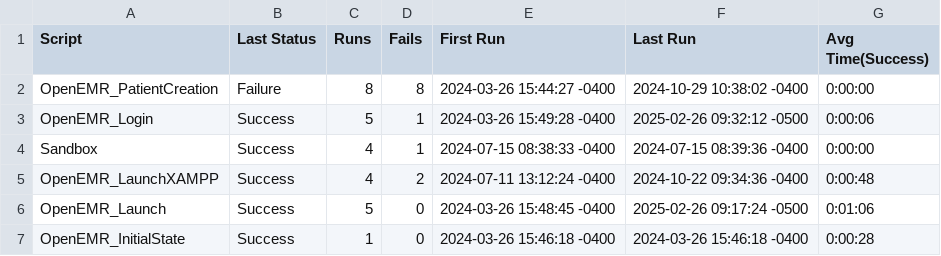
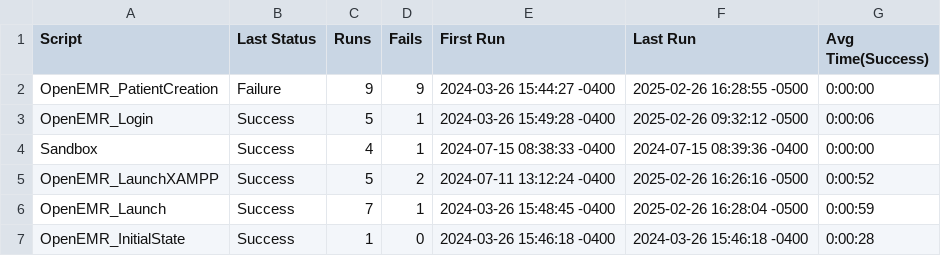
Before and after one commit to keysight-eggplant/OpenEMR.suite, a CSV file: Results/SuiteStatistics.csv, drawn as a sheet.

```diff
--- a/Results/SuiteStatistics.csv
+++ b/Results/SuiteStatistics.csv
@@ -1,7 +1,7 @@
 Script,Last Status,Runs,Fails,First Run,Last Run,Avg Time(Success)
-OpenEMR_PatientCreation,Failure,8,8,2024-03-26 15:44:27 -0400,2024-10-29 10:38:02 -0400,0:00:00
+OpenEMR_PatientCreation,Failure,9,9,2024-03-26 15:44:27 -0400,2025-02-26 16:28:55 -0500,0:00:00
 OpenEMR_Login,Success,5,1,2024-03-26 15:49:28 -0400,2025-02-26 09:32:12 -0500,0:00:06
 Sandbox,Success,4,1,2024-07-15 08:38:33 -0400,2024-07-15 08:39:36 -0400,0:00:00
-OpenEMR_LaunchXAMPP,Success,4,2,2024-07-11 13:12:24 -0400,2024-10-22 09:34:36 -0400,0:00:48
-OpenEMR_Launch,Success,5,0,2024-03-26 15:48:45 -0400,2025-02-26 09:17:24 -0500,0:01:06
+OpenEMR_LaunchXAMPP,Success,5,2,2024-07-11 13:12:24 -0400,2025-02-26 16:26:16 -0500,0:00:52
+OpenEMR_Launch,Success,7,1,2024-03-26 15:48:45 -0400,2025-02-26 16:28:04 -0500,0:00:59
 OpenEMR_InitialState,Success,1,0,2024-03-26 15:46:18 -0400,2024-03-26 15:46:18 -0400,0:00:28
```
Also changed, not shown: Results/OpenEMR_Launch/RunHistory.csv, Results/OpenEMR_LaunchXAMPP/RunHistory.csv, 34 other files.
